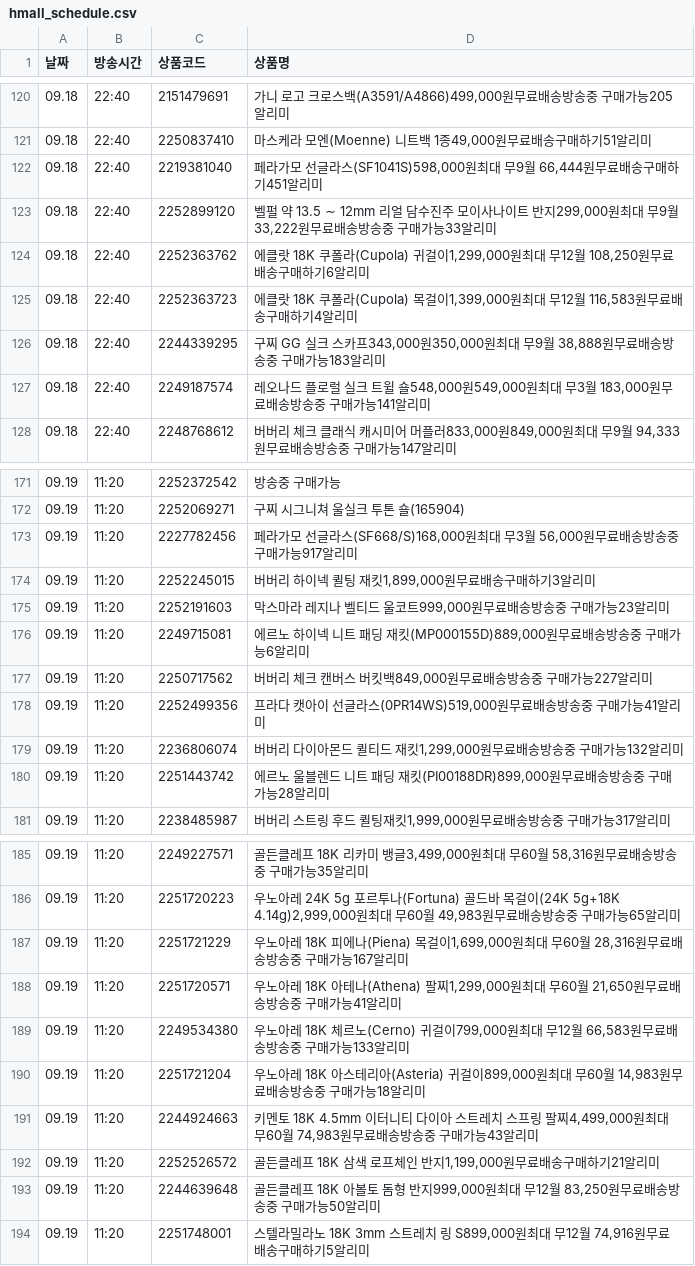
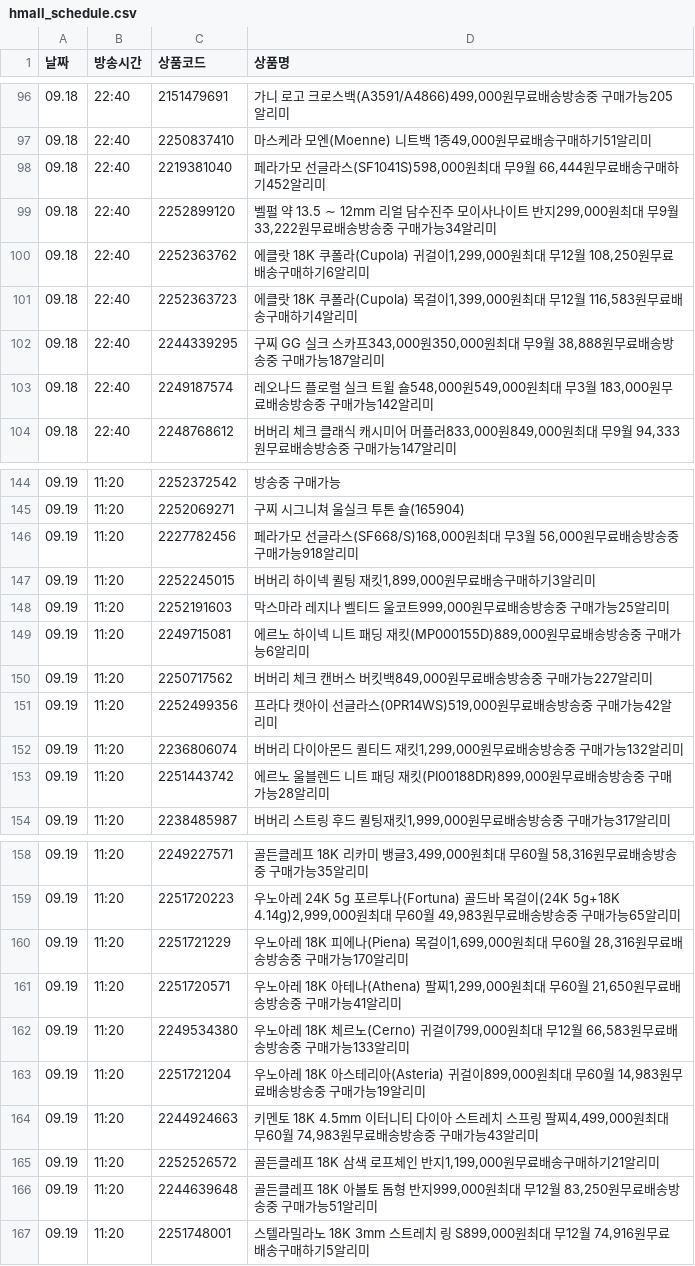
Before and after one commit to poodingcake-hue/HYUNDAICRAWLING, a CSV file: hmall_schedule.csv, drawn as a sheet; only a part is shown, gaps mark what is left out; the diff covers the shown part only.

```diff
--- a/hmall_schedule.csv
+++ b/hmall_schedule.csv
@@ -121,8 +97,8 @@
 09.18,22:40,2250837410,"마스케라 모엔(Moenne) 니트백 1종49,000원무료배송구매하기51알리미"
-09.18,22:40,2219381040,"페라가모 선글라스(SF1041S)598,000원최대 무9월 66,444원무료배송구매하기451알리미"
-09.18,22:40,2252899120,"벨펄 약 13.5 ∼ 12mm 리얼 담수진주 모이사나이트 반지299,000원최대 무9월 33,222원무료배송방송중 구매가능33알리미"
+09.18,22:40,2219381040,"페라가모 선글라스(SF1041S)598,000원최대 무9월 66,444원무료배송구매하기452알리미"
+09.18,22:40,2252899120,"벨펄 약 13.5 ∼ 12mm 리얼 담수진주 모이사나이트 반지299,000원최대 무9월 33,222원무료배송방송중 구매가능34알리미"
 09.18,22:40,2252363762,"에클랏 18K 쿠폴라(Cupola) 귀걸이1,299,000원최대 무12월 108,250원무료배송구매하기6알리미"
 09.18,22:40,2252363723,"에클랏 18K 쿠폴라(Cupola) 목걸이1,399,000원최대 무12월 116,583원무료배송구매하기4알리미"
-09.18,22:40,2244339295,"구찌 GG 실크 스카프343,000원350,000원최대 무9월 38,888원무료배송방송중 구매가능183알리미"
-09.18,22:40,2249187574,"레오나드 플로럴 실크 트윌 숄548,000원549,000원최대 무3월 183,000원무료배송방송중 구매가능141알리미"
+09.18,22:40,2244339295,"구찌 GG 실크 스카프343,000원350,000원최대 무9월 38,888원무료배송방송중 구매가능187알리미"
+09.18,22:40,2249187574,"레오나드 플로럴 실크 트윌 숄548,000원549,000원최대 무3월 183,000원무료배송방송중 구매가능142알리미"
 09.18,22:40,2248768612,"버버리 체크 클래식 캐시미어 머플러833,000원849,000원최대 무9월 94,333원무료배송방송중 구매가능147알리미"
@@ -172,8 +145,8 @@
 09.19,11:20,2252069271,구찌 시그니쳐 울실크 투톤 숄(165904)
-09.19,11:20,2227782456,"페라가모 선글라스(SF668/S)168,000원최대 무3월 56,000원무료배송방송중 구매가능917알리미"
+09.19,11:20,2227782456,"페라가모 선글라스(SF668/S)168,000원최대 무3월 56,000원무료배송방송중 구매가능918알리미"
 09.19,11:20,2252245015,"버버리 하이넥 퀼팅 재킷1,899,000원무료배송구매하기3알리미"
-09.19,11:20,2252191603,"막스마라 레지나 벨티드 울코트999,000원무료배송방송중 구매가능23알리미"
+09.19,11:20,2252191603,"막스마라 레지나 벨티드 울코트999,000원무료배송방송중 구매가능25알리미"
 09.19,11:20,2249715081,"에르노 하이넥 니트 패딩 재킷(MP000155D)889,000원무료배송방송중 구매가능6알리미"
 09.19,11:20,2250717562,"버버리 체크 캔버스 버킷백849,000원무료배송방송중 구매가능227알리미"
-09.19,11:20,2252499356,"프라다 캣아이 선글라스(0PR14WS)519,000원무료배송방송중 구매가능41알리미"
+09.19,11:20,2252499356,"프라다 캣아이 선글라스(0PR14WS)519,000원무료배송방송중 구매가능42알리미"
 09.19,11:20,2236806074,"버버리 다이아몬드 퀼티드 재킷1,299,000원무료배송방송중 구매가능132알리미"
@@ -186,9 +159,9 @@
 09.19,11:20,2251720223,"우노아레 24K 5g 포르투나(Fortuna) 골드바 목걸이(24K 5g+18K 4.14g)2,999,000원최대 무60월 49,983원무료배송방송중 구매가능65알리미"
-09.19,11:20,2251721229,"우노아레 18K 피에나(Piena) 목걸이1,699,000원최대 무60월 28,316원무료배송방송중 구매가능167알리미"
+09.19,11:20,2251721229,"우노아레 18K 피에나(Piena) 목걸이1,699,000원최대 무60월 28,316원무료배송방송중 구매가능170알리미"
 09.19,11:20,2251720571,"우노아레 18K 아테나(Athena) 팔찌1,299,000원최대 무60월 21,650원무료배송방송중 구매가능41알리미"
 09.19,11:20,2249534380,"우노아레 18K 체르노(Cerno) 귀걸이799,000원최대 무12월 66,583원무료배송방송중 구매가능133알리미"
-09.19,11:20,2251721204,"우노아레 18K 아스테리아(Asteria) 귀걸이899,000원최대 무60월 14,983원무료배송방송중 구매가능18알리미"
+09.19,11:20,2251721204,"우노아레 18K 아스테리아(Asteria) 귀걸이899,000원최대 무60월 14,983원무료배송방송중 구매가능19알리미"
 09.19,11:20,2244924663,"키멘토 18K 4.5mm 이터니티 다이아 스트레치 스프링 팔찌4,499,000원최대 무60월 74,983원무료배송방송중 구매가능43알리미"
 09.19,11:20,2252526572,"골든클레프 18K 삼색 로프체인 반지1,199,000원무료배송구매하기21알리미"
-09.19,11:20,2244639648,"골든클레프 18K 아볼토 돔형 반지999,000원최대 무12월 83,250원무료배송방송중 구매가능50알리미"
+09.19,11:20,2244639648,"골든클레프 18K 아볼토 돔형 반지999,000원최대 무12월 83,250원무료배송방송중 구매가능51알리미"
 09.19,11:20,2251748001,"스텔라밀라노 18K 3mm 스트레치 링 S899,000원최대 무12월 74,916원무료배송구매하기5알리미"
```
Also changed, not shown: 2 added rows, 27 removed rows and 29 edited cells elsewhere in this file.
